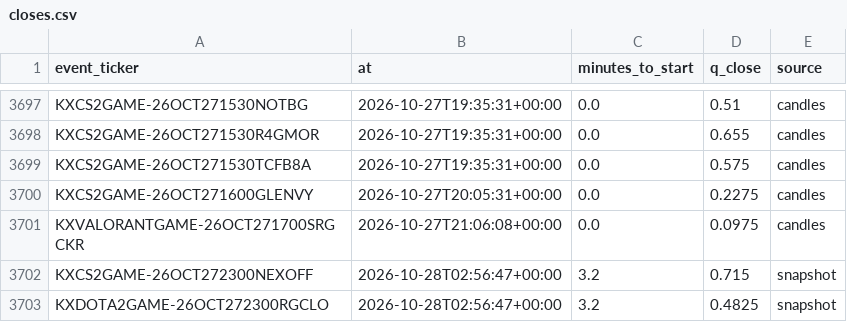
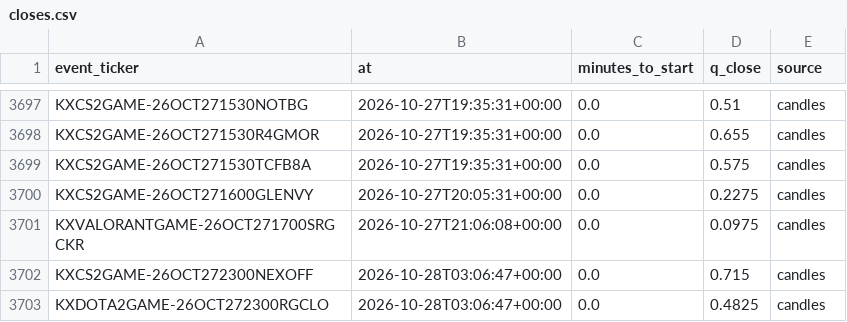
Before and after one commit to nathangin/esports-betting, a CSV file: state/paper/closes.csv, drawn as a sheet; only a part is shown, gaps mark what is left out.

```diff
--- a/state/paper/closes.csv
+++ b/state/paper/closes.csv
@@ -3701,3 +3701,3 @@ KXCS2GAME-26OCT271600GLENVY,2026-10-27T20:05:31+00:00,0.0,0.2275,candles
 KXVALORANTGAME-26OCT271700SRGCKR,2026-10-27T21:06:08+00:00,0.0,0.0975,candles
-KXCS2GAME-26OCT272300NEXOFF,2026-10-28T02:56:47+00:00,3.2,0.715,snapshot
-KXDOTA2GAME-26OCT272300RGCLO,2026-10-28T02:56:47+00:00,3.2,0.4825,snapshot
+KXCS2GAME-26OCT272300NEXOFF,2026-10-28T03:06:47+00:00,0.0,0.715,candles
+KXDOTA2GAME-26OCT272300RGCLO,2026-10-28T03:06:47+00:00,0.0,0.4825,candles
```
Also changed, not shown: 4 other files.
